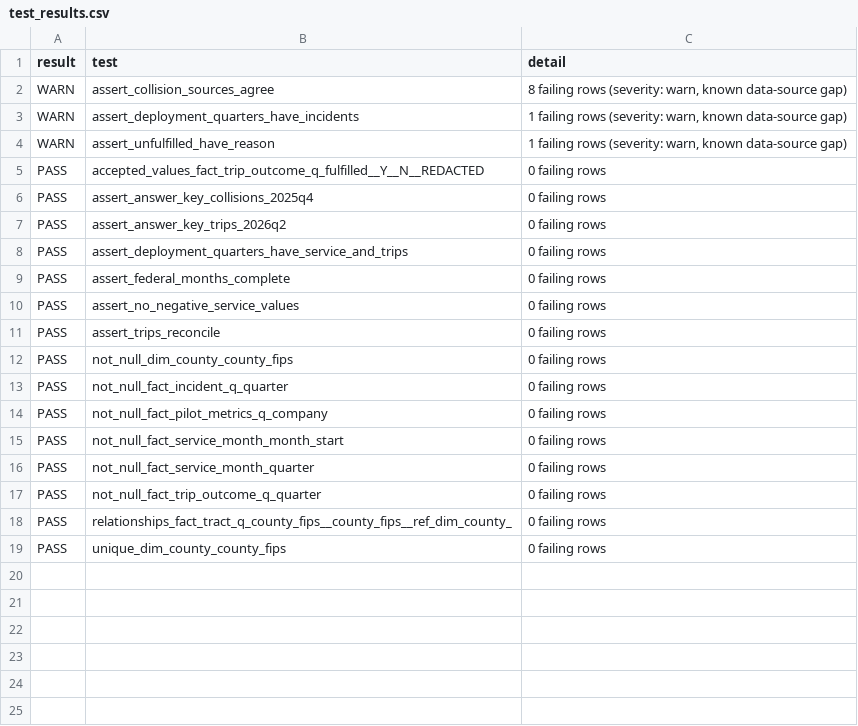
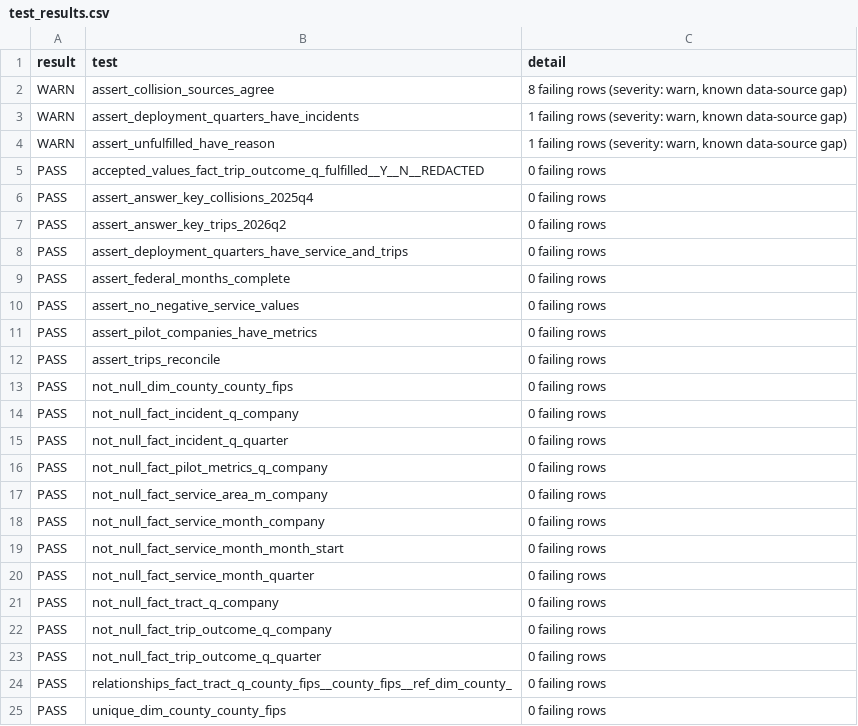
Before and after one commit to hrishadamre/california-robotaxi-scorecard, a CSV file: data/model/test_results.csv, drawn as a sheet; the diff names each change by its address in the sheet, - before the commit and + after, or states it on an @@ line.

Commit message:
Add pilot-company test and company not_null tests; every v1 check type now has a dbt equivalent

```diff
--- a/data/model/test_results.csv
+++ b/data/model/test_results.csv
+row 11: PASS | assert_pilot_companies_have_metrics | 0 failing rows
+row 14: PASS | not_null_fact_incident_q_company | 0 failing rows
+row 17: PASS | not_null_fact_service_area_m_company | 0 failing rows
+row 18: PASS | not_null_fact_service_month_company | 0 failing rows
+row 21: PASS | not_null_fact_tract_q_company | 0 failing rows
+row 22: PASS | not_null_fact_trip_outcome_q_company | 0 failing rows
```
Also changed, not shown: 2 other files.
